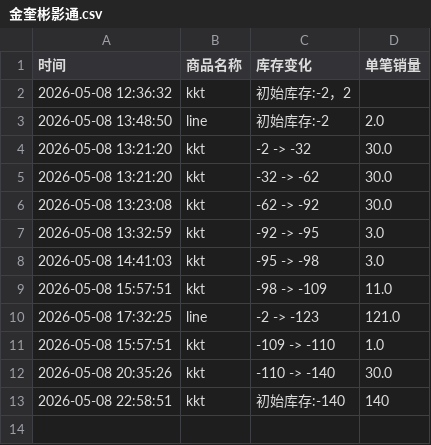
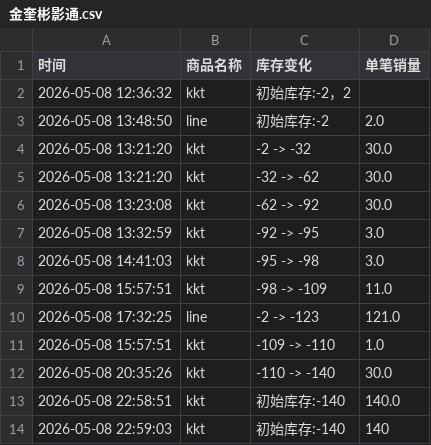
Before and after one commit to yuiki001/kevin-br0511, a CSV file: 金奎彬影通.csv, drawn as a sheet.

Commit message:
自动更新数据 2026-05-08 22:59:05

```diff
--- a/金奎彬影通.csv
+++ b/金奎彬影通.csv
@@ -12,2 +12,3 @@
 2026-05-08 20:35:26,kkt,-110 -> -140,30.0
-2026-05-08 22:58:51,kkt,初始库存:-140,140
+2026-05-08 22:58:51,kkt,初始库存:-140,140.0
+2026-05-08 22:59:03,kkt,初始库存:-140,140
```
